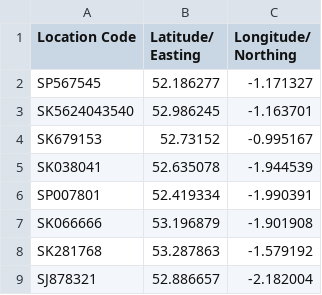
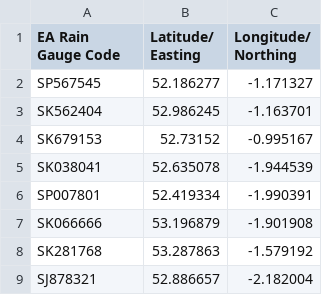
Before and after one commit to cjnankervis/Re-Climate, a CSV file: Rainfall_Gauges/EA_Gauges.csv, drawn as a sheet; only a part is shown.

Commit message:
Update EA_Gauges.csv

```diff
--- a/Rainfall_Gauges/EA_Gauges.csv
+++ b/Rainfall_Gauges/EA_Gauges.csv
@@ -1,4 +1,4 @@
-Location Code,Latitude/ Easting,Longitude/ Northing
+EA Rain Gauge Code,Latitude/ Easting,Longitude/ Northing
 SP567545,52.186277,-1.171327
-SK5624043540,52.986245,-1.163701
+SK562404,52.986245,-1.163701
 SK679153,52.73152,-0.995167
```
